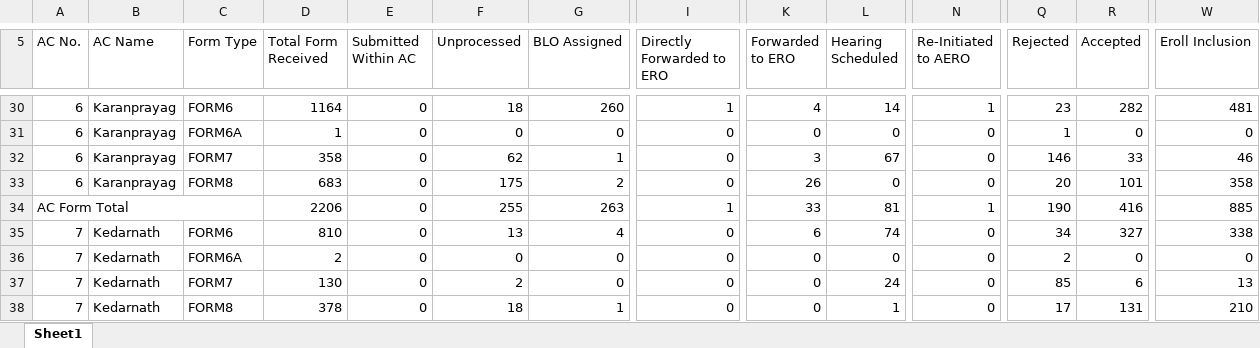
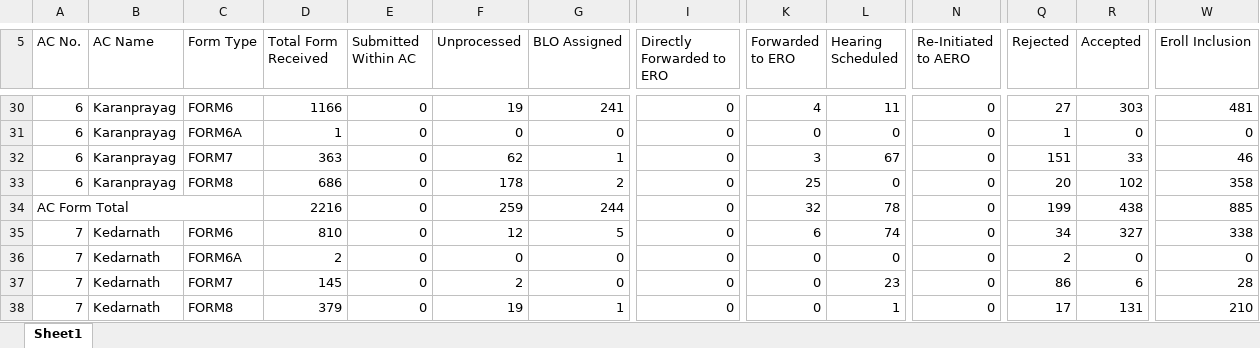
Before and after one commit to mannavibe-sudo/Form-Processing, an Excel workbook: Form_Processing.xlsx, sheet Sheet1, drawn as a sheet; only a part is shown, gaps mark what is left out; values as stored, in another font and other column widths than the file's, no borders; the diff covers the shown part only; the diff names each change by its address in the sheet, - before the commit and + after, or states it on an @@ line.

```diff
--- a/Form_Processing.xlsx (sheet Sheet1)
+++ b/Form_Processing.xlsx (sheet Sheet1)
-D30 (Total Form Received): 1164
+D30 (Total Form Received): 1166
-F30 (Unprocessed): 18
+F30 (Unprocessed): 19
-G30 (BLO Assigned): 260
+G30 (BLO Assigned): 241
-I30 (Directly Forwarded to ERO): 1
+I30 (Directly Forwarded to ERO): 0
-L30 (Hearing Scheduled): 14
+L30 (Hearing Scheduled): 11
-N30 (Re-Initiated to AERO): 1
+N30 (Re-Initiated to AERO): 0
-Q30 (Rejected): 23
+Q30 (Rejected): 27
-R30 (Accepted): 282
+R30 (Accepted): 303
-D32 (Total Form Received): 358
+D32 (Total Form Received): 363
-Q32 (Rejected): 146
+Q32 (Rejected): 151
-D33 (Total Form Received): 683
+D33 (Total Form Received): 686
-F33 (Unprocessed): 175
+F33 (Unprocessed): 178
-K33 (Forwarded to ERO): 26
+K33 (Forwarded to ERO): 25
-R33 (Accepted): 101
+R33 (Accepted): 102
-D34 (Total Form Received): 2206
+D34 (Total Form Received): 2216
-F34 (Unprocessed): 255
+F34 (Unprocessed): 259
-G34 (BLO Assigned): 263
+G34 (BLO Assigned): 244
-I34 (Directly Forwarded to ERO): 1
+I34 (Directly Forwarded to ERO): 0
-K34 (Forwarded to ERO): 33
+K34 (Forwarded to ERO): 32
-L34 (Hearing Scheduled): 81
+L34 (Hearing Scheduled): 78
-N34 (Re-Initiated to AERO): 1
+N34 (Re-Initiated to AERO): 0
-Q34 (Rejected): 190
+Q34 (Rejected): 199
-R34 (Accepted): 416
+R34 (Accepted): 438
-F35 (Unprocessed): 13
+F35 (Unprocessed): 12
-G35 (BLO Assigned): 4
+G35 (BLO Assigned): 5
-D37 (Total Form Received): 130
+D37 (Total Form Received): 145
-L37 (Hearing Scheduled): 24
+L37 (Hearing Scheduled): 23
-Q37 (Rejected): 85
+Q37 (Rejected): 86
-W37 (Eroll Inclusion): 13
+W37 (Eroll Inclusion): 28
-D38 (Total Form Received): 378
+D38 (Total Form Received): 379
-F38 (Unprocessed): 18
+F38 (Unprocessed): 19
```
Also changed, not shown: 4 added rows, 3 removed rows and 1553 edited cells elsewhere in this sheet.
